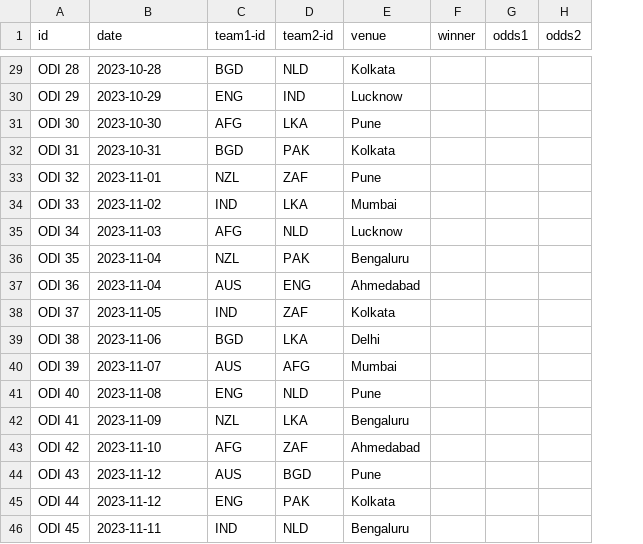
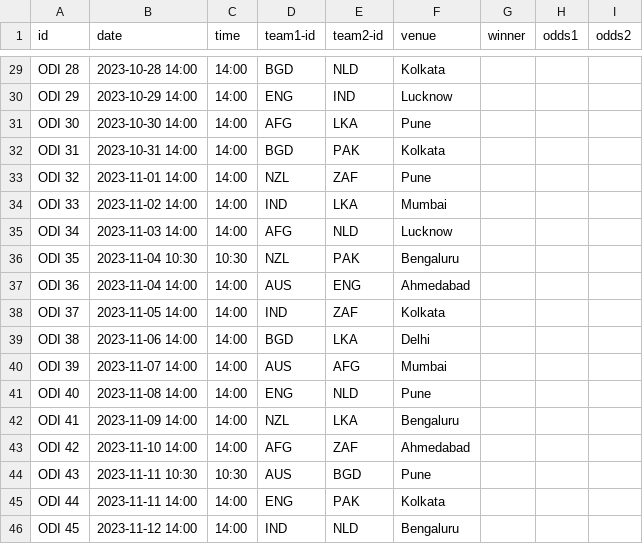
Before and after one commit to nuuuwan/cwc2023, a CSV file: data/cwc2023.group_stage.odi_list.csv, drawn as a sheet; only a part is shown, gaps mark what is left out; the diff covers the shown part only; the diff names each change by its address in the sheet, - before the commit and + after, or states it on an @@ line.

```diff
--- a/data/cwc2023.group_stage.odi_list.csv
+++ b/data/cwc2023.group_stage.odi_list.csv
+column C (time), rows 29-46: 14:00 | 14:00 | 14:00 | 14:00 | 14:00 | 14:00 | 14:00 | 10:30 | 14:00 | 14:00 | 14:00 | 14:00 | 14:00 | 14:00 | 14:00 | 10:30 | 14:00 | 14:00
-B29 (date): 2023-10-28
+B29 (date): 2023-10-28 14:00
-B30 (date): 2023-10-29
+B30 (date): 2023-10-29 14:00
-B31 (date): 2023-10-30
+B31 (date): 2023-10-30 14:00
-B32 (date): 2023-10-31
+B32 (date): 2023-10-31 14:00
-B33 (date): 2023-11-01
+B33 (date): 2023-11-01 14:00
-B34 (date): 2023-11-02
+B34 (date): 2023-11-02 14:00
-B35 (date): 2023-11-03
+B35 (date): 2023-11-03 14:00
-B36 (date): 2023-11-04
+B36 (date): 2023-11-04 10:30
-B37 (date): 2023-11-04
+B37 (date): 2023-11-04 14:00
-B38 (date): 2023-11-05
+B38 (date): 2023-11-05 14:00
-B39 (date): 2023-11-06
+B39 (date): 2023-11-06 14:00
-B40 (date): 2023-11-07
+B40 (date): 2023-11-07 14:00
-B41 (date): 2023-11-08
+B41 (date): 2023-11-08 14:00
-B42 (date): 2023-11-09
+B42 (date): 2023-11-09 14:00
-B43 (date): 2023-11-10
+B43 (date): 2023-11-10 14:00
-B44 (date): 2023-11-12
+B44 (date): 2023-11-11 10:30
-B45 (date): 2023-11-12
+B45 (date): 2023-11-11 14:00
-B46 (date): 2023-11-11
+B46 (date): 2023-11-12 14:00
```
Also changed, not shown: 27 edited cells elsewhere in this file, 1 other file.
